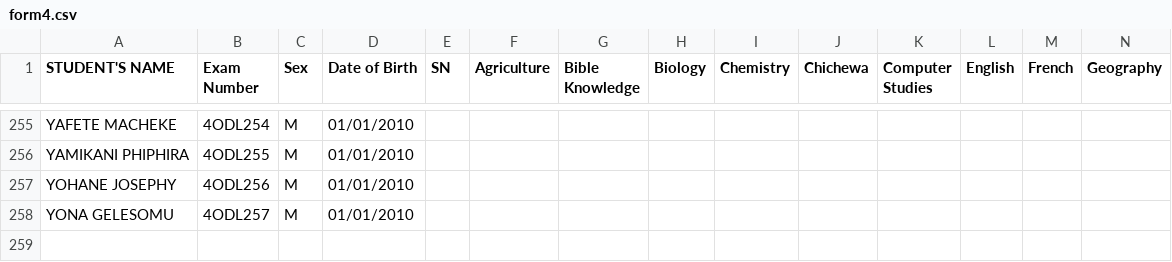
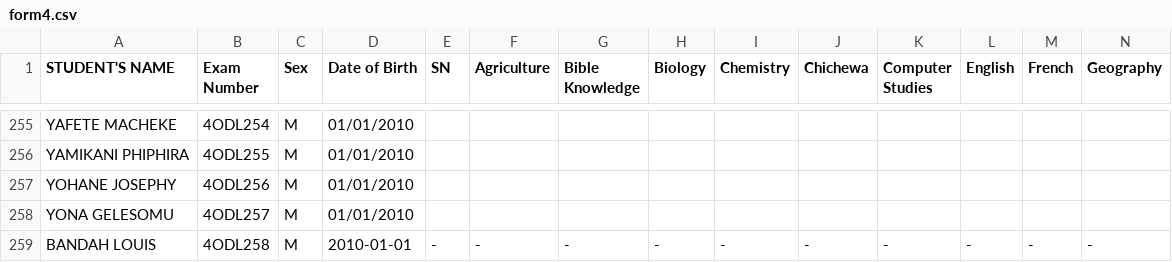
Before and after one commit to enitac/en1, a CSV file: form4.csv, drawn as a sheet; only a part is shown, gaps mark what is left out; rows hold the shown columns only; the diff names each change by its address in the sheet, - before the commit and + after, or states it on an @@ line.

Commit message:
Added student: BANDAH LOUIS (4ODL258) to form4

```diff
--- a/form4.csv
+++ b/form4.csv
+row 259: BANDAH LOUIS | 4ODL258 | M | 2010-01-01 | - | - | - | - | - | - | - | - | - | -
```
